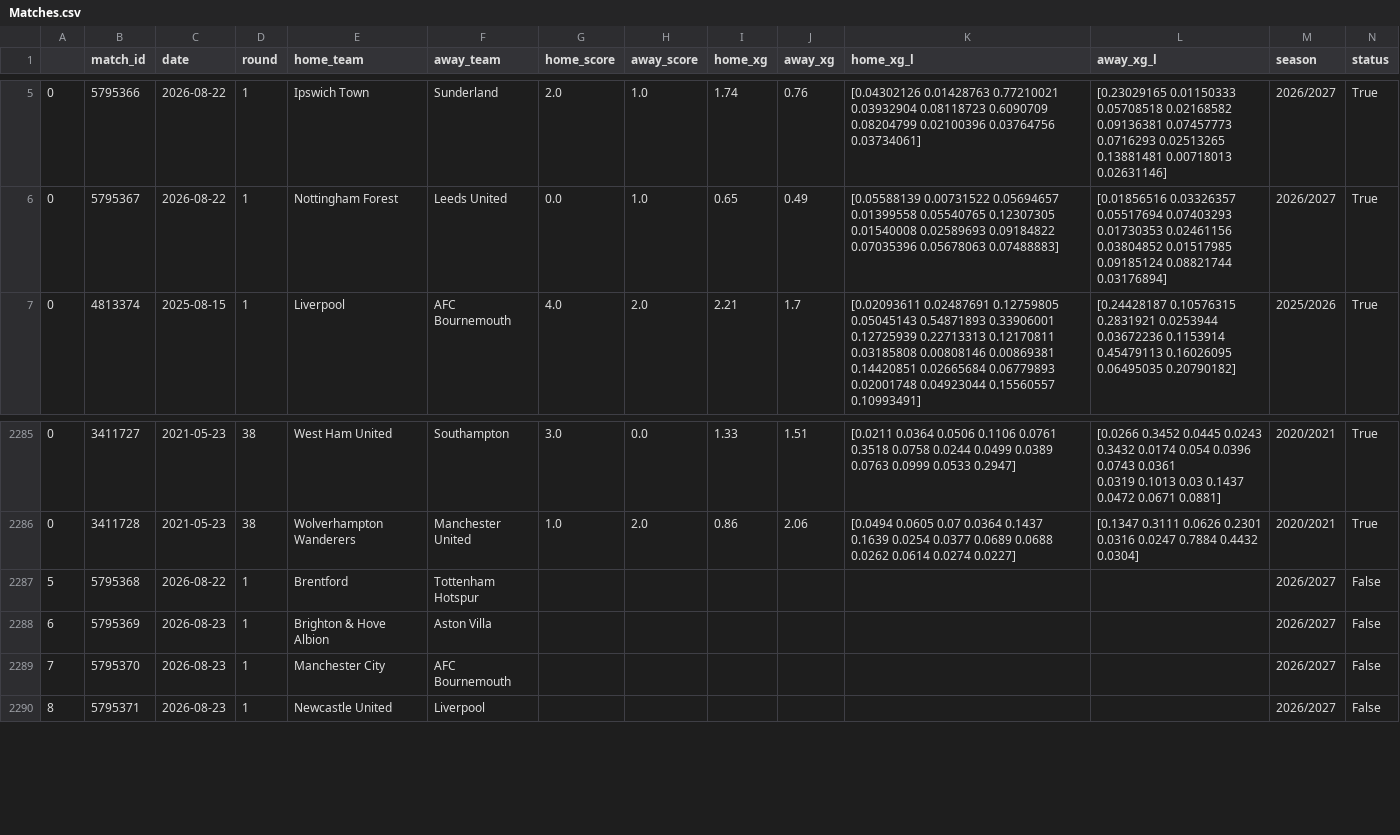
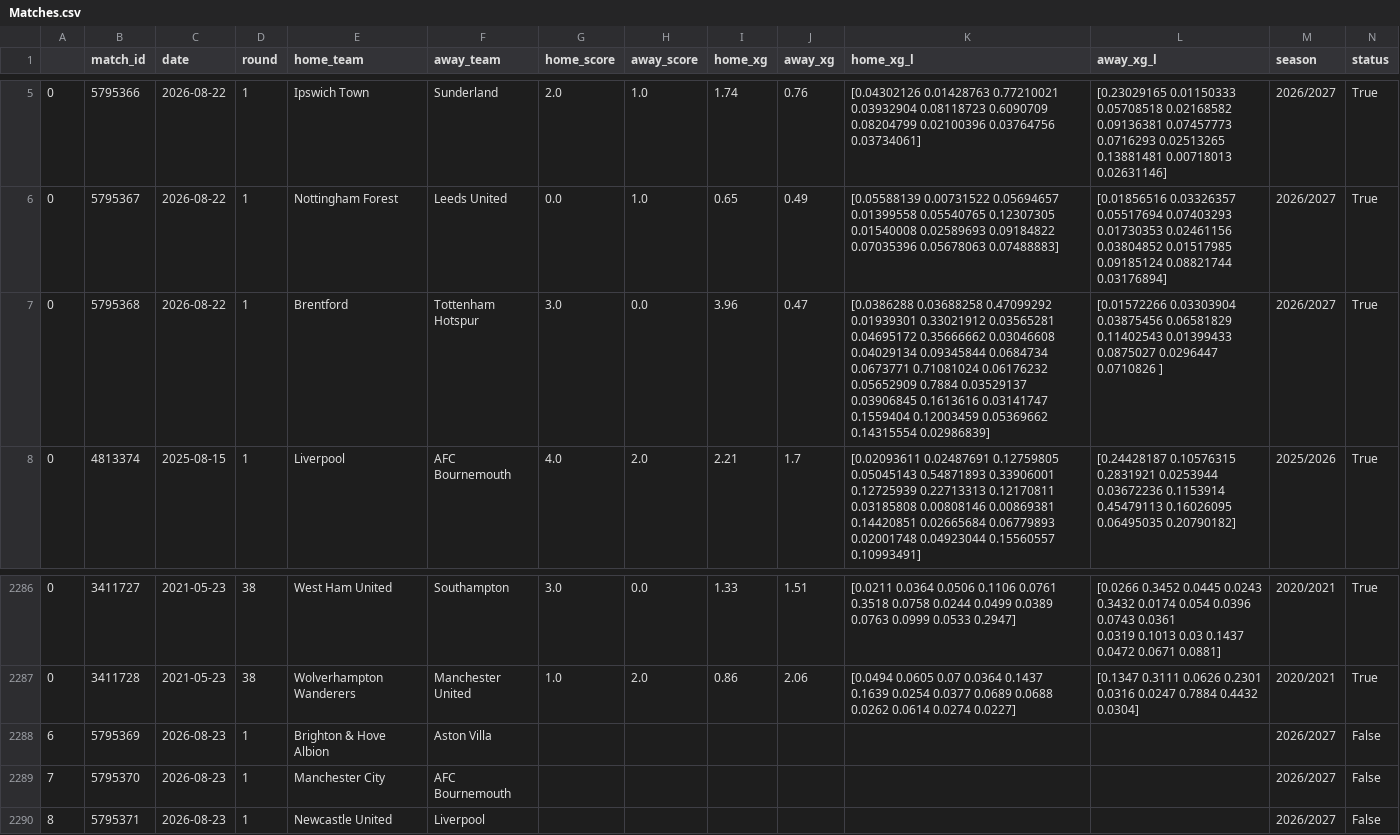
Before and after one commit to ajrb93/epl_analytics_app, a CSV file: data/Matches.csv, drawn as a sheet; only a part is shown, gaps mark what is left out; removed rows and columns are numbered as before the commit, all else as after; rows hold the shown columns only; ↵ is a line break in a cell; the diff names each change by its address in the sheet, - before the commit and + after, or states it on an @@ line.

```diff
--- a/data/Matches.csv
+++ b/data/Matches.csv
+row 7: 0 | 5795368 | 2026-08-22 | 1 | Brentford | Tottenham Hotspur | 3.0 | 0.0 | 3.96 | 0.47 | [0.0386288 0.03688258 0.47099292 0.01939301 0.33021912 0.03565281 ↵ 0.04695172 0.35666662 0.03046608 0.04029134 0.09345844 0.0684734 ↵ 0.0673771 0.71081024 0.06176232 0.05652909 0.7884 0.03529137 ↵ 0.03906845 0.1613616 0.03141747 0.1559404 0.12003459 0.05369662 ↵ 0.14315554 0.02986839] | [0.01572266 0.03303904 0.03875456 0.06581829 0.11402543 0.01399433 ↵ 0.0875027 0.0296447 0.0710826 ] | 2026/2027 | True
-row 2287: 5 | 5795368 | 2026-08-22 | 1 | Brentford | Tottenham Hotspur |  |  |  |  |  |  | 2026/2027 | False
```
Also changed, not shown: data/InitialMatches.csv, 2 other files.
